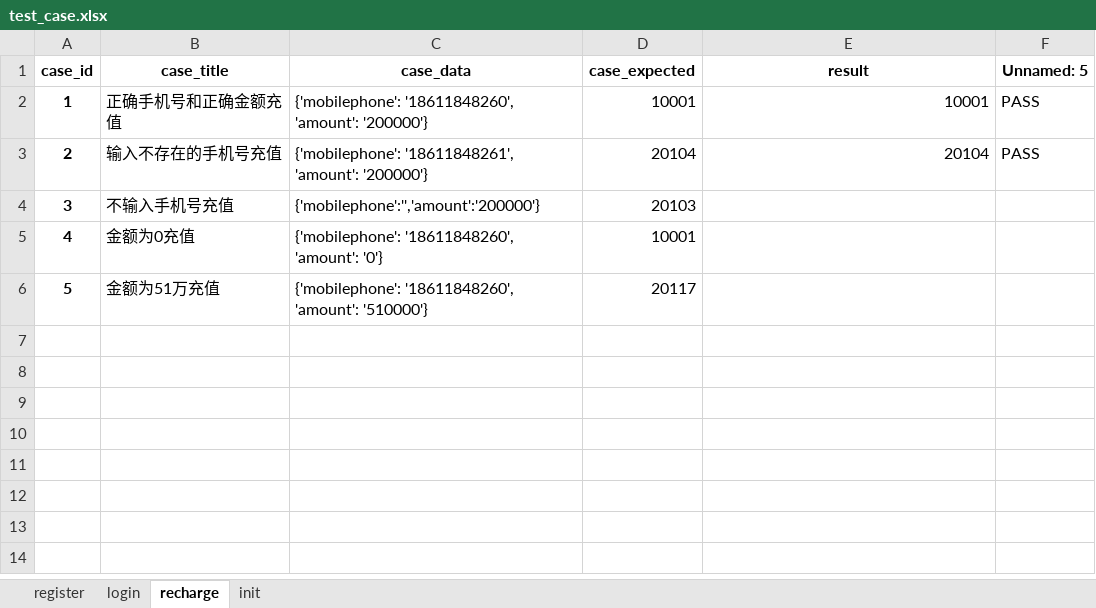
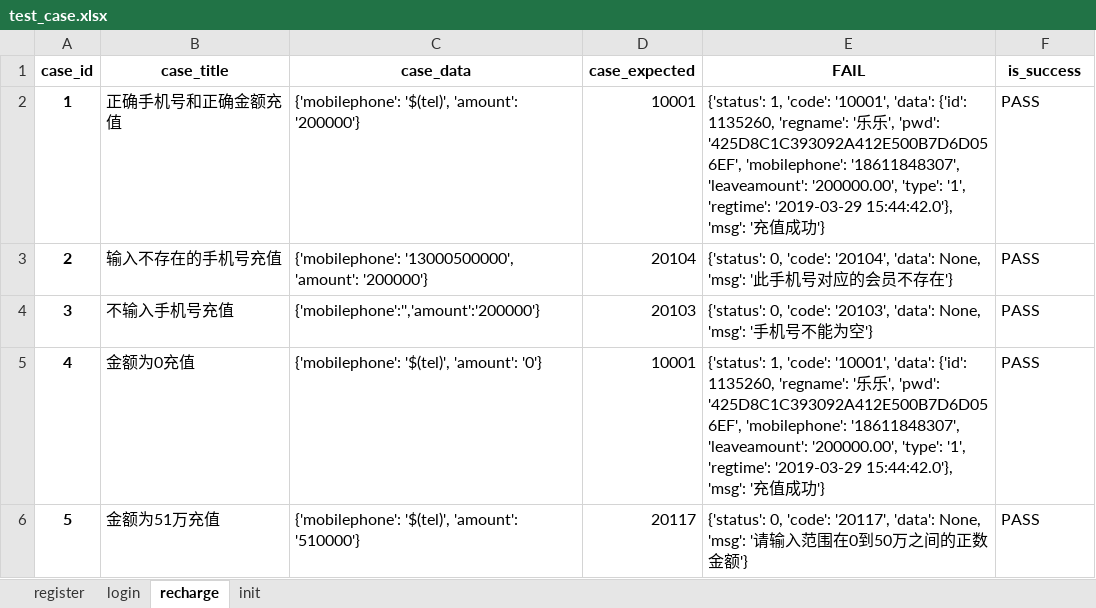
Before and after one commit to music51555/wxPythonCode, an Excel workbook: m7/Lemon_Tree/FurureLoan/utils/do_excel/test_case.xlsx, sheet recharge, drawn as a sheet; values as stored, in another font and other column widths than the file's, no borders; the diff names each change by its address in the sheet, - before the commit and + after, or states it on an @@ line.

```diff
--- a/m7/Lemon_Tree/FurureLoan/utils/do_excel/test_case.xlsx (sheet recharge)
+++ b/m7/Lemon_Tree/FurureLoan/utils/do_excel/test_case.xlsx (sheet recharge)
-E1: result
+E1: FAIL
-F1: Unnamed: 5
+F1: is_success
-C2 (case_data): {'mobilephone': '18611848260', 'amount': '200000'}
+C2 (case_data): {'mobilephone': '$(tel)', 'amount': '200000'}
-E2 (FAIL): 10001
+E2 (FAIL): {'status': 1, 'code': '10001', 'data': {'id': 1135260, 'regname': '乐乐', 'pwd': '425D8C1C393092A412E500B7D6D056EF', 'mobilephone': '18611848307', 'leaveamount': '200000.00', 'type': '1', 'regtime': '2019-03-29 15:44:42.0'}, 'msg': '充值成功'}
-C3 (case_data): {'mobilephone': '18611848261', 'amount': '200000'}
+C3 (case_data): {'mobilephone': '13000500000', 'amount': '200000'}
-E3 (FAIL): 20104
+E3 (FAIL): {'status': 0, 'code': '20104', 'data': None, 'msg': '此手机号对应的会员不存在'}
-E4 (FAIL): (empty)
+E4 (FAIL): {'status': 0, 'code': '20103', 'data': None, 'msg': '手机号不能为空'}
-F4:F6 (is_success): (empty)
+F4:F6 (is_success): PASS
-C5 (case_data): {'mobilephone': '18611848260', 'amount': '0'}
+C5 (case_data): {'mobilephone': '$(tel)', 'amount': '0'}
-E5 (FAIL): (empty)
+E5 (FAIL): {'status': 1, 'code': '10001', 'data': {'id': 1135260, 'regname': '乐乐', 'pwd': '425D8C1C393092A412E500B7D6D056EF', 'mobilephone': '18611848307', 'leaveamount': '200000.00', 'type': '1', 'regtime': '2019-03-29 15:44:42.0'}, 'msg': '充值成功'}
-C6 (case_data): {'mobilephone': '18611848260', 'amount': '510000'}
+C6 (case_data): {'mobilephone': '$(tel)', 'amount': '510000'}
-E6 (FAIL): (empty)
+E6 (FAIL): {'status': 0, 'code': '20117', 'data': None, 'msg': '请输入范围在0到50万之间的正数金额'}
```
Also changed, not shown: sheet login, sheet register, sheet init, 16 other files.
